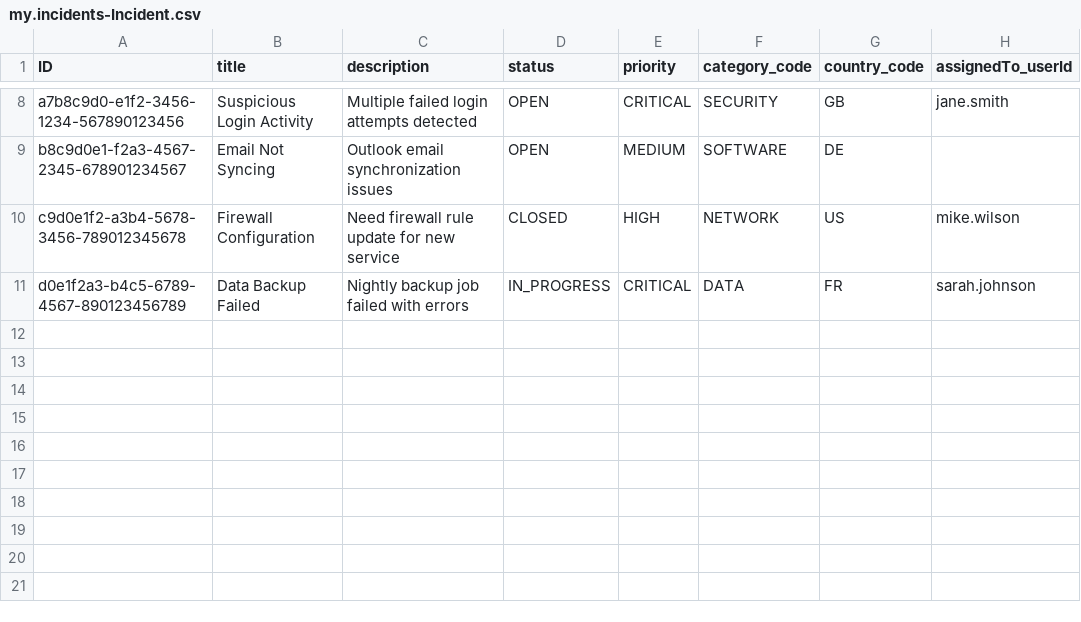
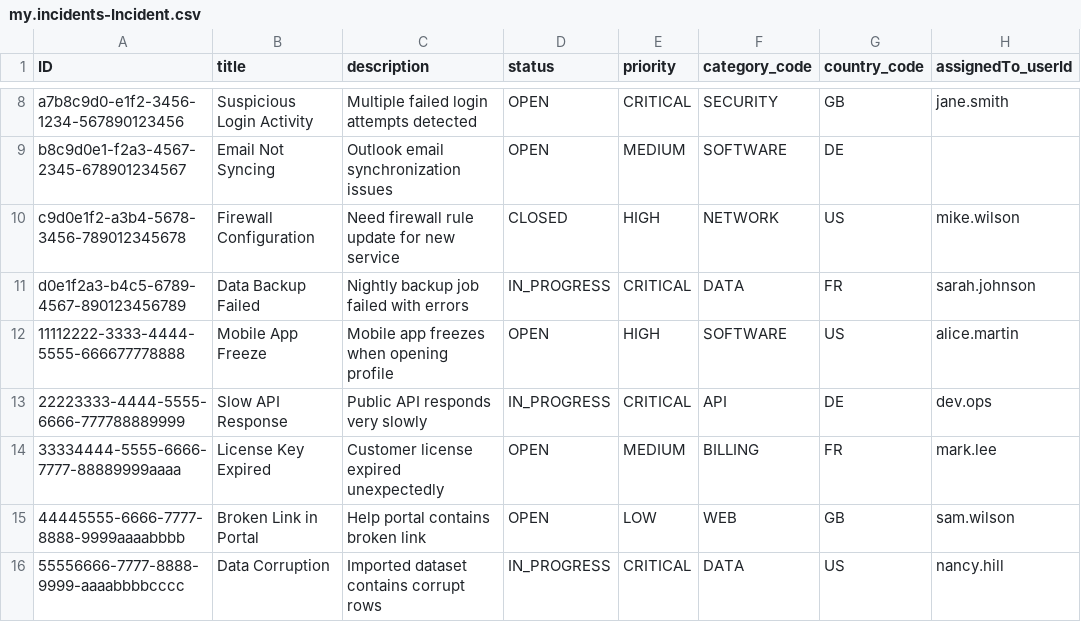
Before and after one commit to D-Novruzov/IncidentManagement-with-SAP-CAP, a CSV file: db/data/my.incidents-Incident.csv, drawn as a sheet; only a part is shown, gaps mark what is left out; the diff names each change by its address in the sheet, - before the commit and + after, or states it on an @@ line.

Commit message:
reportIncidentAction resolved

```diff
--- a/db/data/my.incidents-Incident.csv
+++ b/db/data/my.incidents-Incident.csv
+row 12: 11112222-3333-4444-5555-666677778888 | Mobile App Freeze | Mobile app freezes when opening profile | OPEN | HIGH | SOFTWARE | US | alice.martin
+row 13: 22223333-4444-5555-6666-777788889999 | Slow API Response | Public API responds very slowly | IN_PROGRESS | CRITICAL | API | DE | dev.ops
+row 14: 33334444-5555-6666-7777-88889999aaaa | License Key Expired | Customer license expired unexpectedly | OPEN | MEDIUM | BILLING | FR | mark.lee
+row 15: 44445555-6666-7777-8888-9999aaaabbbb | Broken Link in Portal | Help portal contains broken link | OPEN | LOW | WEB | GB | sam.wilson
+row 16: 55556666-7777-8888-9999-aaaabbbbcccc | Data Corruption | Imported dataset contains corrupt rows | IN_PROGRESS | CRITICAL | DATA | US | nancy.hill
```
Also changed, not shown: 2 other files.
